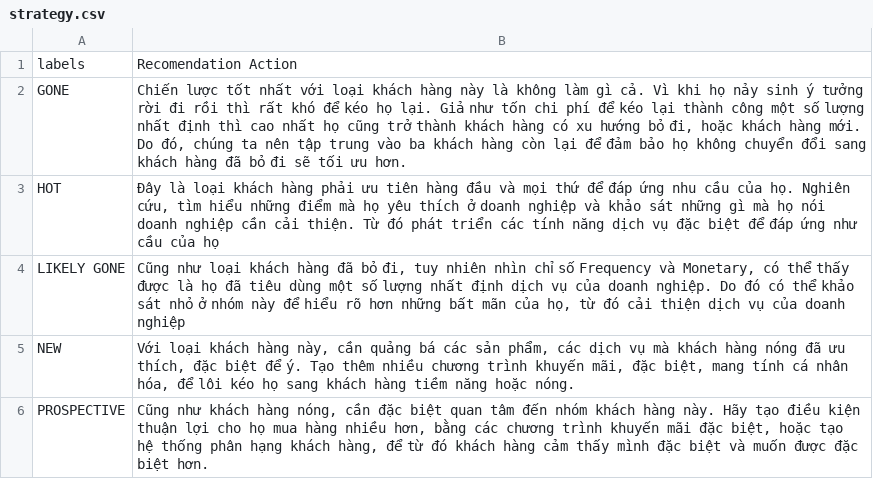
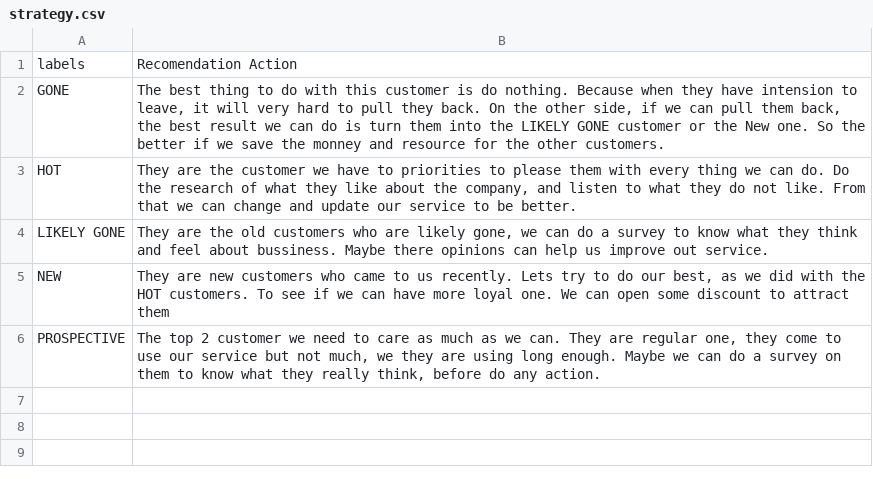
Before and after one commit to minhquan23102000/Data-Science-Project---RFM-Segmentation-Analysys---Online-Retail-Shopping, a CSV file: data/strategy.csv, drawn as a sheet.

```diff
--- a/data/strategy.csv
+++ b/data/strategy.csv
@@ -1,6 +1,6 @@
 labels,Recomendation Action
-GONE,"Chiến lược tốt nhất  với loại khách hàng này là không làm gì cả. Vì khi họ nảy sinh ý tưởng rời đi rồi thì rất khó để kéo họ lại. Giả như tốn chi phí để kéo lại thành công một số lượng nhất định thì cao nhất họ cũng trở thành khách hàng có xu hướng bỏ đi, hoặc khách hàng mới. Do đó, chúng ta nên tập trung vào ba khách hàng còn lại để đảm bảo họ không chuyển đổi sang khách hàng đã bỏ đi sẽ tối ưu hơn."
-HOT,"Đây là loại khách hàng phải ưu tiên hàng đầu và mọi thứ để đáp ứng nhu cầu của họ. Nghiên cứu, tìm hiểu những điểm mà họ yêu thích ở doanh nghiệp và khảo sát những gì mà họ nói doanh nghiệp cần cải thiện. Từ đó phát triển các tính năng dịch vụ đặc biệt để đáp ứng như cầu của họ"
-LIKELY GONE,"Cũng như loại khách hàng đã bỏ đi, tuy nhiên nhìn chỉ số Frequency và Monetary, có thể thấy được là họ đã tiêu dùng một số lượng nhất định dịch vụ của doanh nghiệp. Do đó có thể khảo sát nhỏ ở nhóm này để hiểu rõ hơn những bất mãn của họ, từ đó cải thiện dịch vụ của doanh nghiệp"
-NEW,"Với loại khách hàng này, cần quảng bá các sản phẩm, các dịch vụ mà khách hàng nóng đã ưu thích, đặc biệt để ý. Tạo thêm nhiều chương trình khuyến mãi, đặc biệt, mang tính cá nhân hóa, để lôi kéo họ sang khách hàng tiềm năng hoặc nóng."
-PROSPECTIVE,"Cũng như khách hàng nóng, cần đặc biệt quan tâm đến nhóm khách hàng này. Hãy tạo điều kiện thuận lợi cho họ mua hàng nhiều hơn, bằng các chương trình khuyến mãi đặc biệt, hoặc tạo hệ thống phân hạng khách hàng, để từ đó khách hàng cảm thấy mình đặc biệt và muốn được đặc biệt hơn."
+GONE,"The best thing to do with this customer is do nothing. Because when they have intension to leave, it will very hard to pull they back. On the other side, if we can pull them back, the best result we can do is turn them into the LIKELY GONE customer or the New one. So the better if we save the monney and resource for the other customers."
+HOT,"They are the customer we have to priorities to please them with every thing we can do. Do the research of what they like about the company, and listen to what they do not like. From that we can change and update our service to be better."
+LIKELY GONE,"They are the old customers who are likely gone, we can do a survey to know what they think and feel about bussiness. Maybe there opinions can help us improve out service."
+NEW,"They are new customers who came to us recently. Lets try to do our best, as we did with the HOT customers. To see if we can have more loyal one. We can open some discount to attract them"
+PROSPECTIVE,"The top 2 customer we need to care as much as we can. They are regular one, they come to use our service but not much, we they are using long enough. Maybe we can do a survey on them to know what they really think, before do any action. "
```
Also changed, not shown: 12 other files.
